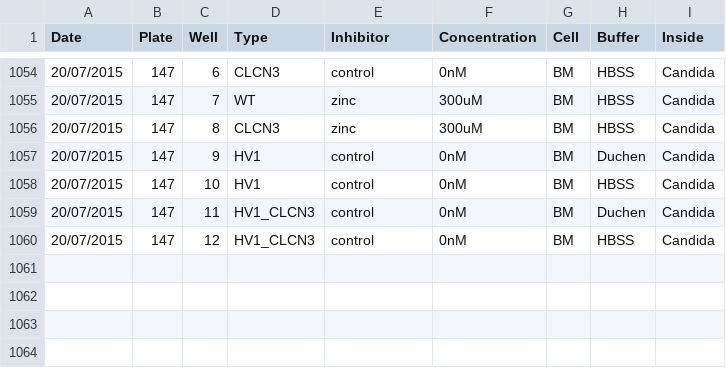
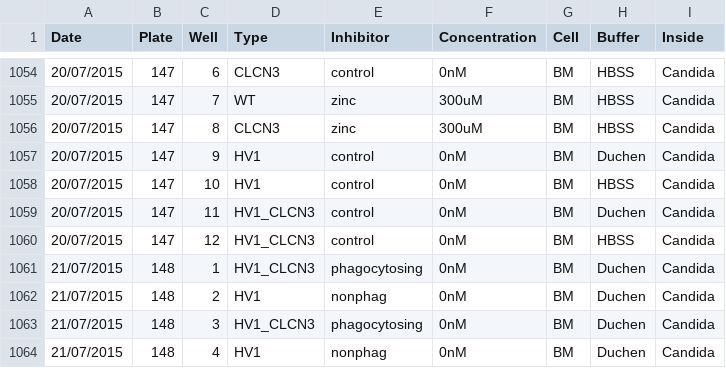
Before and after one commit to pontikos/FooteAssays, a CSV file: Chambers_v5.csv, drawn as a sheet; only a part is shown, gaps mark what is left out.

Commit message:
Chambers_v5.csv

```diff
--- a/Chambers_v5.csv
+++ b/Chambers_v5.csv
@@ -1060 +1060,5 @@ Date,Plate,Well,Type,Inhibitor,Concentration,Cell,Buffer,Inside
 20/07/2015,147,12,HV1_CLCN3,control,0nM,BM,HBSS,Candida
+21/07/2015,148,1,HV1_CLCN3,phagocytosing,0nM,BM,Duchen,Candida
+21/07/2015,148,2,HV1,nonphag,0nM,BM,Duchen,Candida
+21/07/2015,148,3,HV1_CLCN3,phagocytosing,0nM,BM,Duchen,Candida
+21/07/2015,148,4,HV1,nonphag,0nM,BM,Duchen,Candida
```
